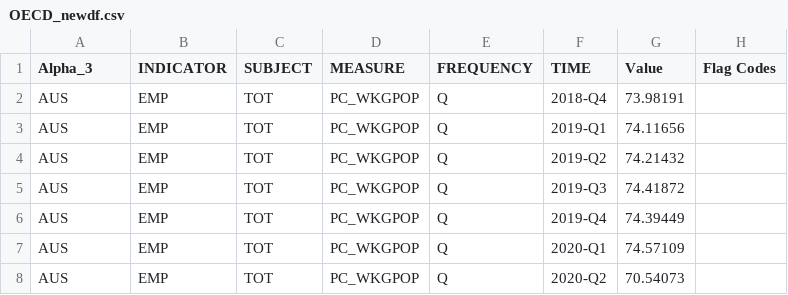
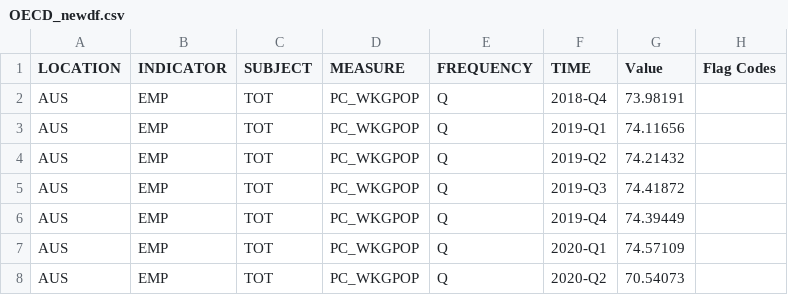
Before and after one commit to info201a-w21/covid-unemployment, a CSV file: finalproject/OECD_data/OECD_newdf.csv, drawn as a sheet; only a part is shown.

Commit message:
label 3.0

```diff
--- a/finalproject/OECD_data/OECD_newdf.csv
+++ b/finalproject/OECD_data/OECD_newdf.csv
@@ -1,2 +1,2 @@
-Alpha_3,INDICATOR,SUBJECT,MEASURE,FREQUENCY,TIME,Value,Flag Codes
+LOCATION,INDICATOR,SUBJECT,MEASURE,FREQUENCY,TIME,Value,Flag Codes
 AUS,EMP,TOT,PC_WKGPOP,Q,2018-Q4,73.98191,
```
